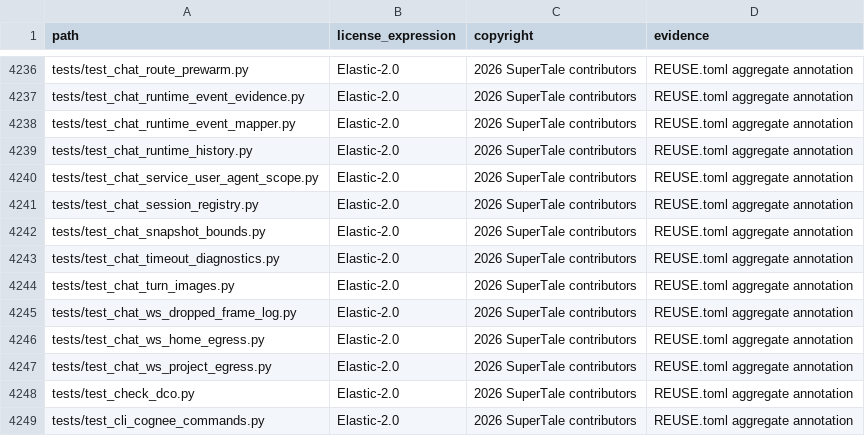
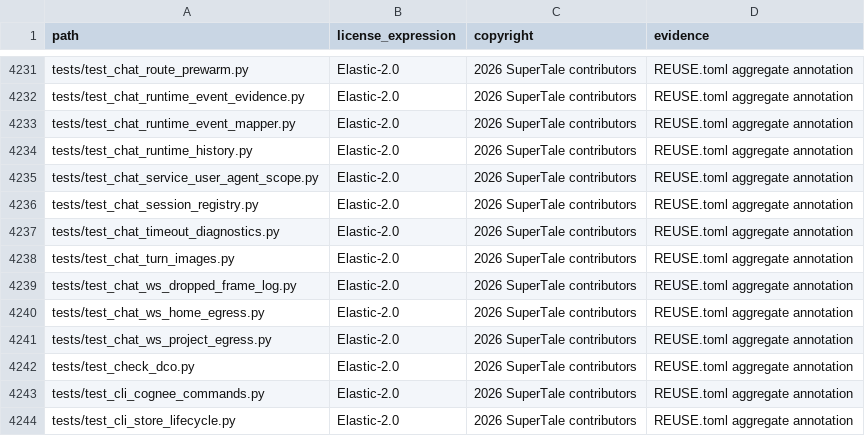
Before and after one commit to dramaclaw/dramaclaw, a CSV file: license-inventory.csv, drawn as a sheet; only a part is shown, gaps mark what is left out; the shorter side is filled out with more unchanged rows; the diff covers the shown part only.

```diff
--- a/license-inventory.csv
+++ b/license-inventory.csv
@@ -4241,3 +4236,2 @@ tests/test_chat_service_user_agent_scope.py,Elastic-2.0,2026 SuperTale contribut
 tests/test_chat_session_registry.py,Elastic-2.0,2026 SuperTale contributors,REUSE.toml aggregate annotation
-tests/test_chat_snapshot_bounds.py,Elastic-2.0,2026 SuperTale contributors,REUSE.toml aggregate annotation
 tests/test_chat_timeout_diagnostics.py,Elastic-2.0,2026 SuperTale contributors,REUSE.toml aggregate annotation
```
Also changed, not shown: 5 removed rows elsewhere in this file, 12 other files.
